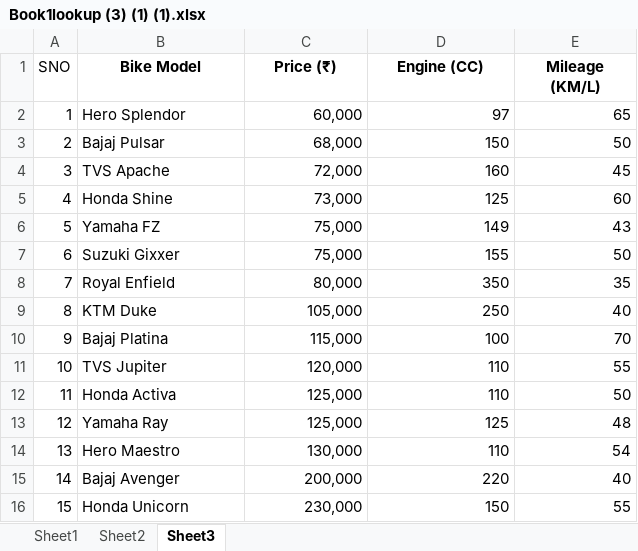
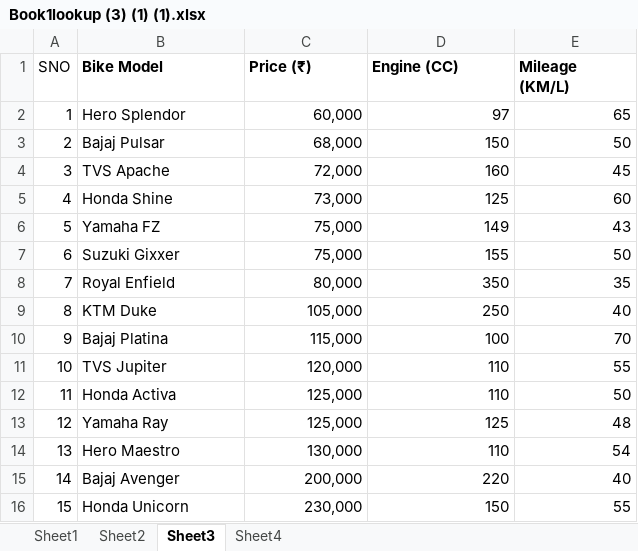
Before and after one commit to tusharshukla34/Advance-Excel, an Excel workbook: Book1lookup (3) (1) (1).xlsx, sheet Sheet3, drawn as a sheet; values as stored, in another font and other column widths than the file's, no borders; the diff names each change by its address in the sheet, - before the commit and + after, or states it on an @@ line.

```diff
--- a/Book1lookup (3) (1) (1).xlsx (sheet Sheet3)
+++ b/Book1lookup (3) (1) (1).xlsx (sheet Sheet3)
+sheet tab: Sheet4
-B1:E1 alignment: center
+B1:E1 alignment: left
```
Also changed, not shown: SHOWROOM DATA FUNCTION (1) (2) (2).xlsx, 1 other file.
